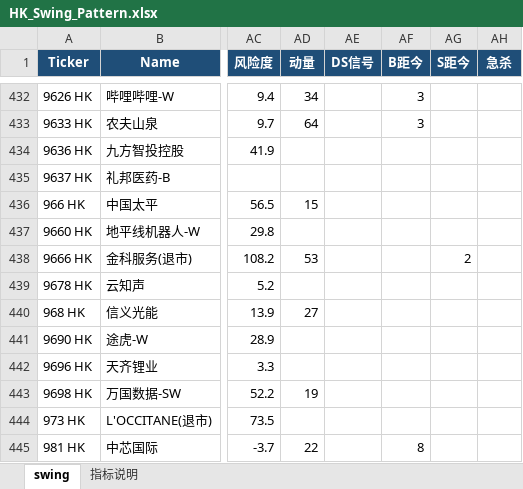
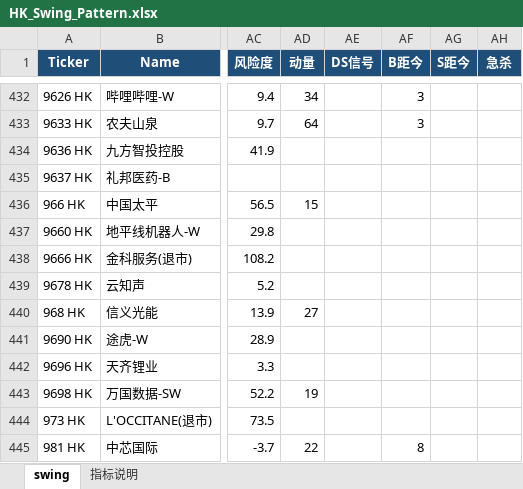
Before and after one commit to jibom/swing-pattern, an Excel workbook: HK_Swing_Pattern.xlsx, sheet swing, drawn as a sheet; only a part is shown, gaps mark what is left out; values as stored, in another font and other column widths than the file's, no borders; the diff names each change by its address in the sheet, - before the commit and + after, or states it on an @@ line.

```diff
--- a/HK_Swing_Pattern.xlsx (sheet swing)
+++ b/HK_Swing_Pattern.xlsx (sheet swing)
-AD438 (动量): 53
+AD438 (动量): (empty)
-AG438 (S距今): 2
+AG438 (S距今): (empty)
```
Also changed, not shown: A_Swing_Pattern.xlsx, ETF_Swing_Pattern.xlsx, 1 other file.
